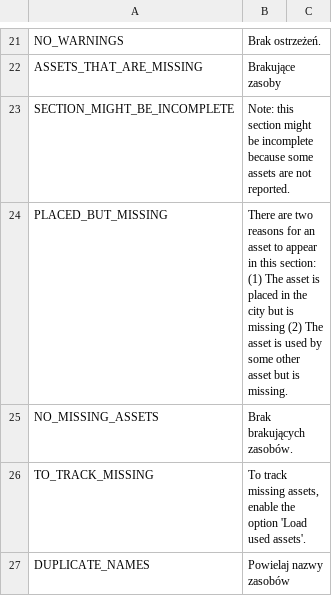
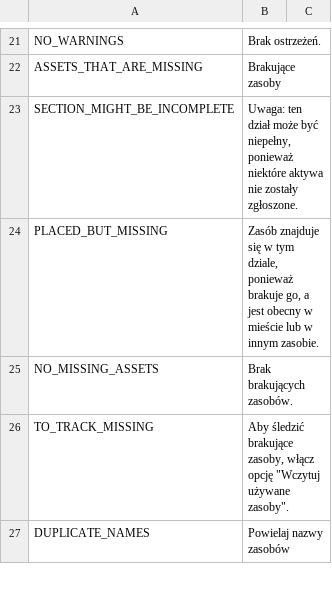
Before and after one commit to algernon-A/LSM-Revisited, a CSV file: Translations/pl-PL.csv, drawn as a sheet; only a part is shown, gaps mark what is left out; the diff covers the shown part only.

```diff
--- a/Translations/pl-PL.csv
+++ b/Translations/pl-PL.csv
@@ -22,6 +22,6 @@
 "ASSETS_THAT_ARE_MISSING","Brakujące zasoby"
-"SECTION_MIGHT_BE_INCOMPLETE","Note: this section might be incomplete because some assets are not reported."
-"PLACED_BUT_MISSING","There are two reasons for an asset to appear in this section: (1) The asset is placed in the city but is missing (2) The asset is used by some other asset but is missing."
+"SECTION_MIGHT_BE_INCOMPLETE","Uwaga: ten dział może być niepełny, ponieważ niektóre aktywa nie zostały zgłoszone."
+"PLACED_BUT_MISSING","Zasób znajduje się w tym dziale, ponieważ brakuje go, a jest obecny w mieście lub w innym zasobie."
 "NO_MISSING_ASSETS","Brak brakujących zasobów."
-"TO_TRACK_MISSING","To track missing assets, enable the option 'Load used assets'."
+"TO_TRACK_MISSING","Aby śledzić brakujące zasoby, włącz opcję ""Wczytuj używane zasoby""."
 "DUPLICATE_NAMES","Powielaj nazwy zasobów"
```
Also changed, not shown: 45 edited cells elsewhere in this file.
